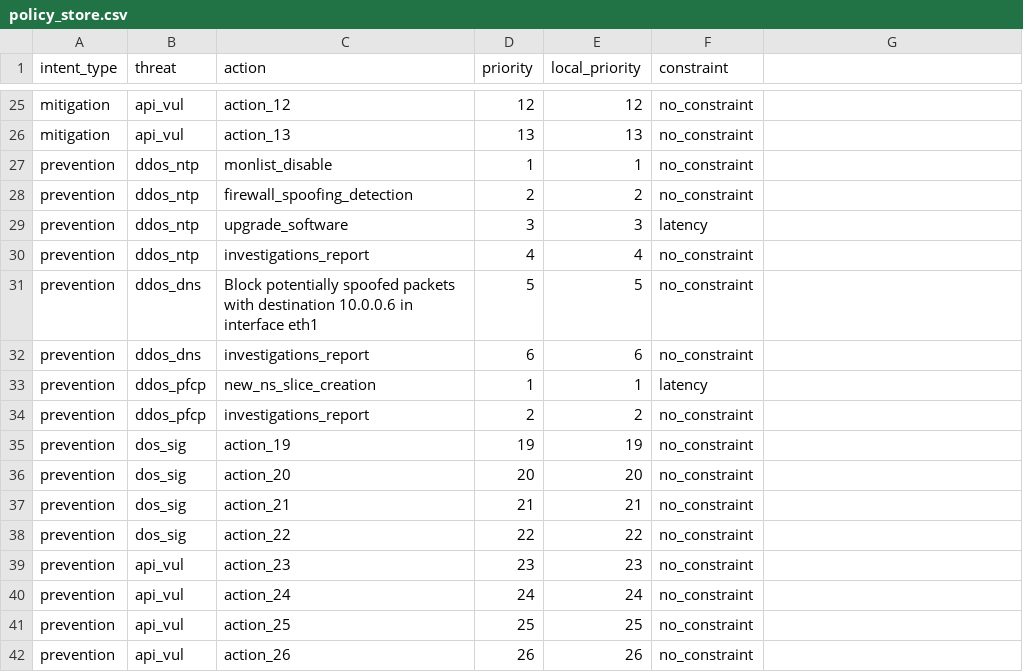
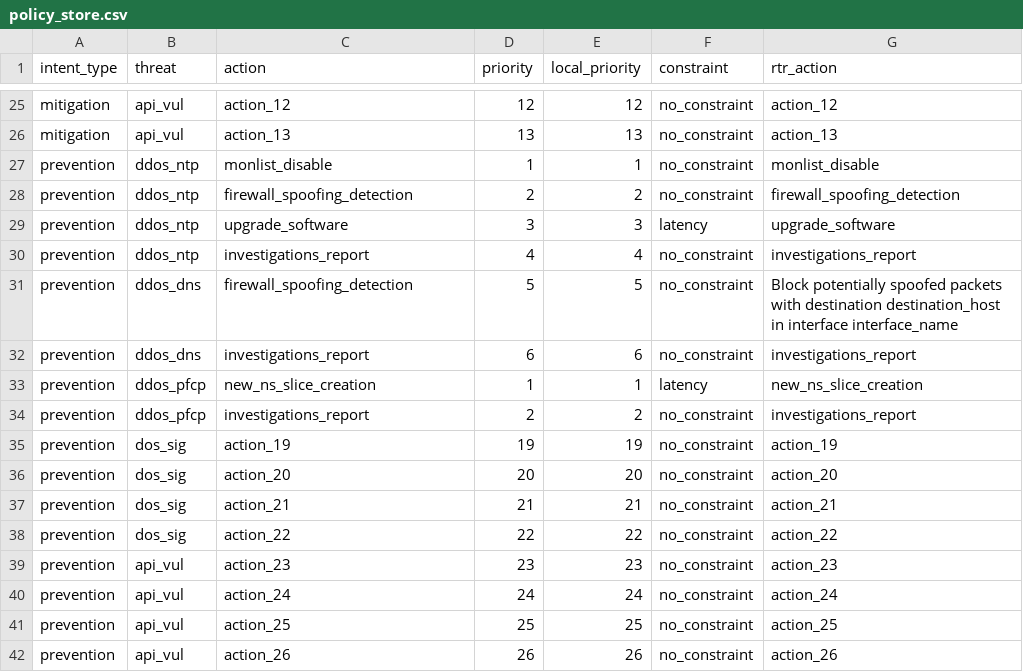
Before and after one commit to HORSE-EU-Project/IBI, a CSV file: app/policy_store.csv, drawn as a sheet; only a part is shown, gaps mark what is left out; the diff covers the shown part only; the diff names each change by its address in the sheet, - before the commit and + after, or states it on an @@ line.

Commit message:
rtr_exact_actions activate_security_intent_delete find_interfaces

```diff
--- a/app/policy_store.csv
+++ b/app/policy_store.csv
-G1: (empty)
+G1: rtr_action
-G25 (rtr_action): (empty)
+G25 (rtr_action): action_12
-G26 (rtr_action): (empty)
+G26 (rtr_action): action_13
-G27 (rtr_action): (empty)
+G27 (rtr_action): monlist_disable
-G28 (rtr_action): (empty)
+G28 (rtr_action): firewall_spoofing_detection
-G29 (rtr_action): (empty)
+G29 (rtr_action): upgrade_software
-G30 (rtr_action): (empty)
+G30 (rtr_action): investigations_report
-C31 (action): Block potentially spoofed packets with destination 10.0.0.6 in interface eth1
+C31 (action): firewall_spoofing_detection
-G31 (rtr_action): (empty)
+G31 (rtr_action): Block potentially spoofed packets with destination destination_host in interface interface_name
-G32 (rtr_action): (empty)
+G32 (rtr_action): investigations_report
-G33 (rtr_action): (empty)
+G33 (rtr_action): new_ns_slice_creation
-G34 (rtr_action): (empty)
+G34 (rtr_action): investigations_report
-G35 (rtr_action): (empty)
+G35 (rtr_action): action_19
-G36 (rtr_action): (empty)
+G36 (rtr_action): action_20
-G37 (rtr_action): (empty)
+G37 (rtr_action): action_21
-G38 (rtr_action): (empty)
+G38 (rtr_action): action_22
-G39 (rtr_action): (empty)
+G39 (rtr_action): action_23
-G40 (rtr_action): (empty)
+G40 (rtr_action): action_24
-G41 (rtr_action): (empty)
+G41 (rtr_action): action_25
-G42 (rtr_action): (empty)
+G42 (rtr_action): action_26
```
Also changed, not shown: 1 added row, 1 removed row and 30 edited cells elsewhere in this file, 13 other files.
